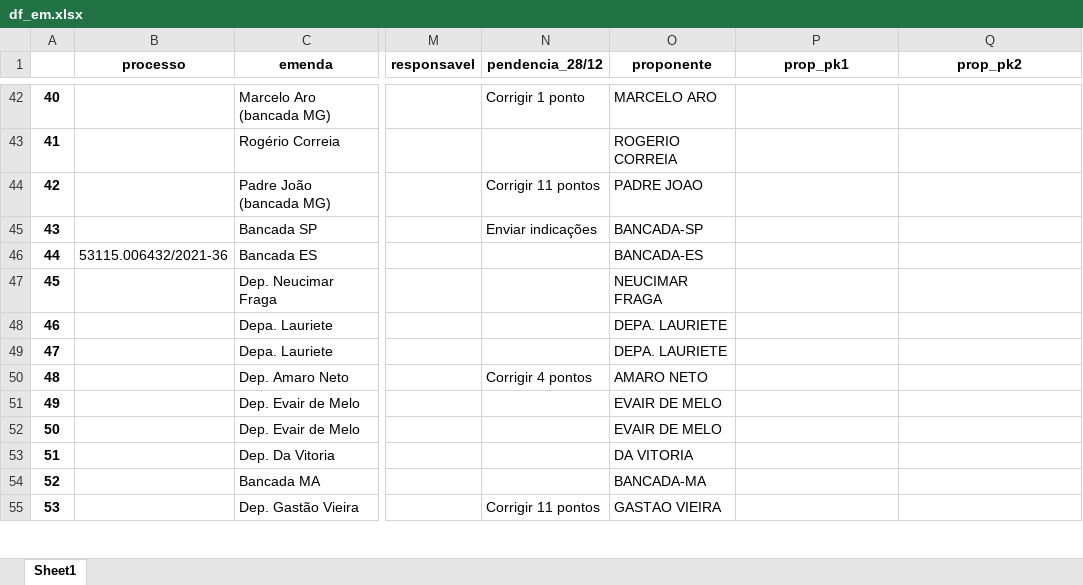
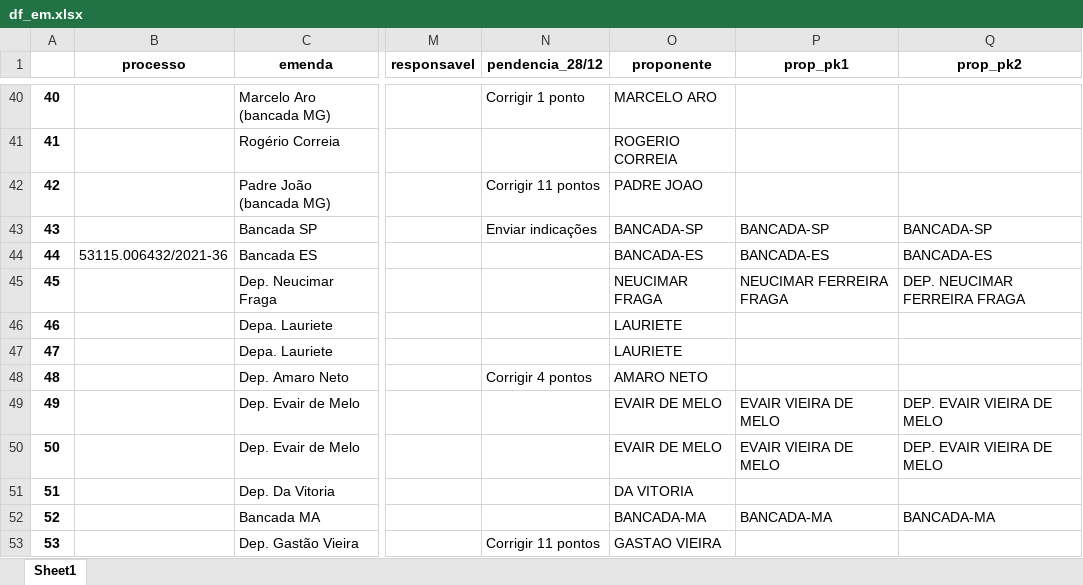
Before and after one commit to robertomdiniz5/Projeto-Controle-Financeiro-GESAC, an Excel workbook: PowerBI_Dataset/xlsx/df_em.xlsx, sheet Sheet1, drawn as a sheet; only a part is shown, gaps mark what is left out; values as stored, in another font and other column widths than the file's, no borders; addresses are those after the commit; the diff covers the shown part only; the diff names each change by its address in the sheet, - before the commit and + after, or states it on an @@ line.

```diff
--- a/PowerBI_Dataset/xlsx/df_em.xlsx (sheet Sheet1)
+++ b/PowerBI_Dataset/xlsx/df_em.xlsx (sheet Sheet1)
-P43 (prop_pk1): (empty)
+P43 (prop_pk1): BANCADA-SP
-Q43 (prop_pk2): (empty)
+Q43 (prop_pk2): BANCADA-SP
-P44 (prop_pk1): (empty)
+P44 (prop_pk1): BANCADA-ES
-Q44 (prop_pk2): (empty)
+Q44 (prop_pk2): BANCADA-ES
-P45 (prop_pk1): (empty)
+P45 (prop_pk1): NEUCIMAR FERREIRA FRAGA
-Q45 (prop_pk2): (empty)
+Q45 (prop_pk2): DEP. NEUCIMAR FERREIRA FRAGA
-O46:O47 (proponente): DEPA. LAURIETE
+O46:O47 (proponente): LAURIETE
-P49:P50 (prop_pk1): (empty)
+P49:P50 (prop_pk1): EVAIR VIEIRA DE MELO
-Q49:Q50 (prop_pk2): (empty)
+Q49:Q50 (prop_pk2): DEP. EVAIR VIEIRA DE MELO
-P52 (prop_pk1): (empty)
+P52 (prop_pk1): BANCADA-MA
-Q52 (prop_pk2): (empty)
+Q52 (prop_pk2): BANCADA-MA
```
Also changed, not shown: 15 removed rows and 70 edited cells elsewhere in this sheet, PowerBI_Dataset/xlsx/df_an.xlsx, PowerBI_Dataset/xlsx/df_cg.xlsx, 20 other files.
